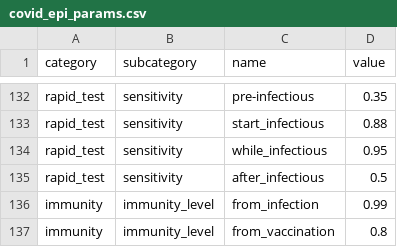
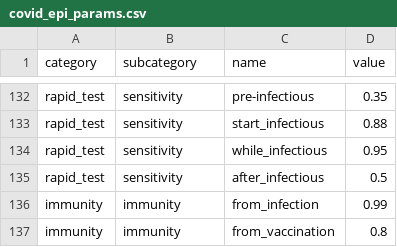
Before and after one commit to covid-19-impact-lab/sid, a CSV file: src/sid/covid_epi_params.csv, drawn as a sheet; only a part is shown, gaps mark what is left out.

```diff
--- a/src/sid/covid_epi_params.csv
+++ b/src/sid/covid_epi_params.csv
@@ -135,3 +135,3 @@ rapid_test,sensitivity,while_infectious,0.95
 rapid_test,sensitivity,after_infectious,0.5
-immunity,immunity_level,from_infection,0.99
-immunity,immunity_level,from_vaccination,0.8
+immunity,immunity,from_infection,0.99
+immunity,immunity,from_vaccination,0.8
```
Also changed, not shown: 16 other files.
